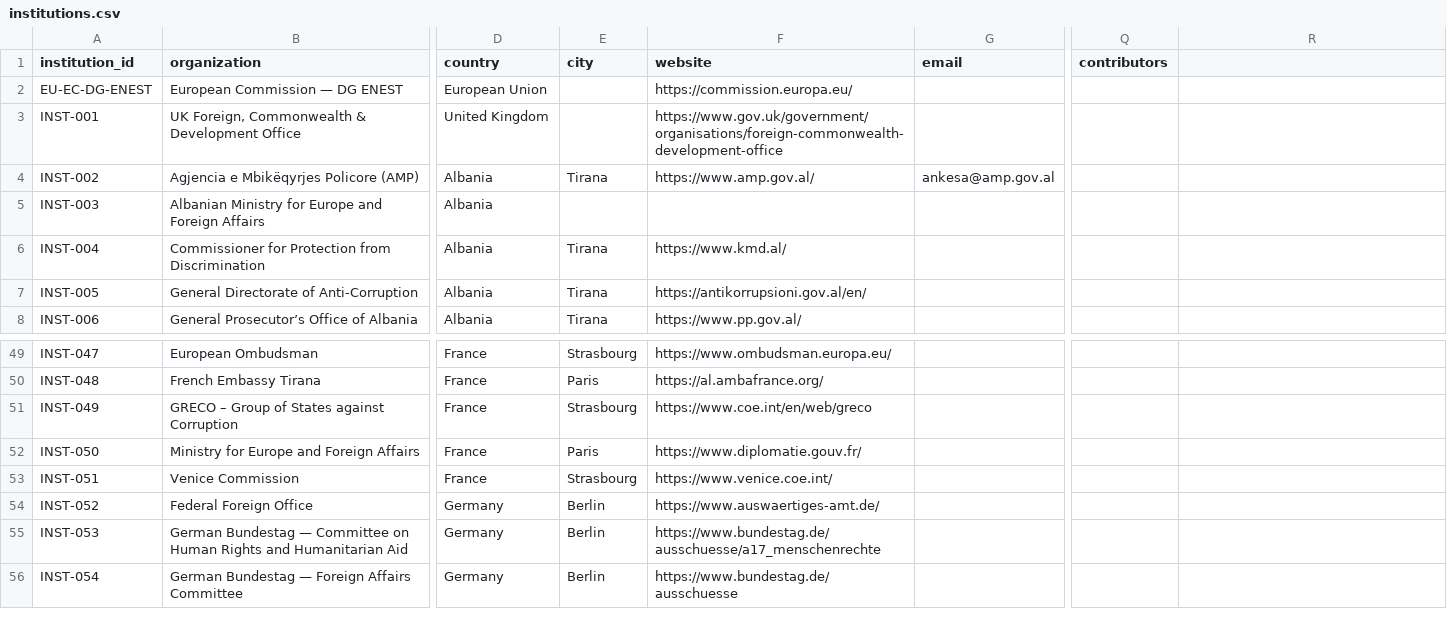
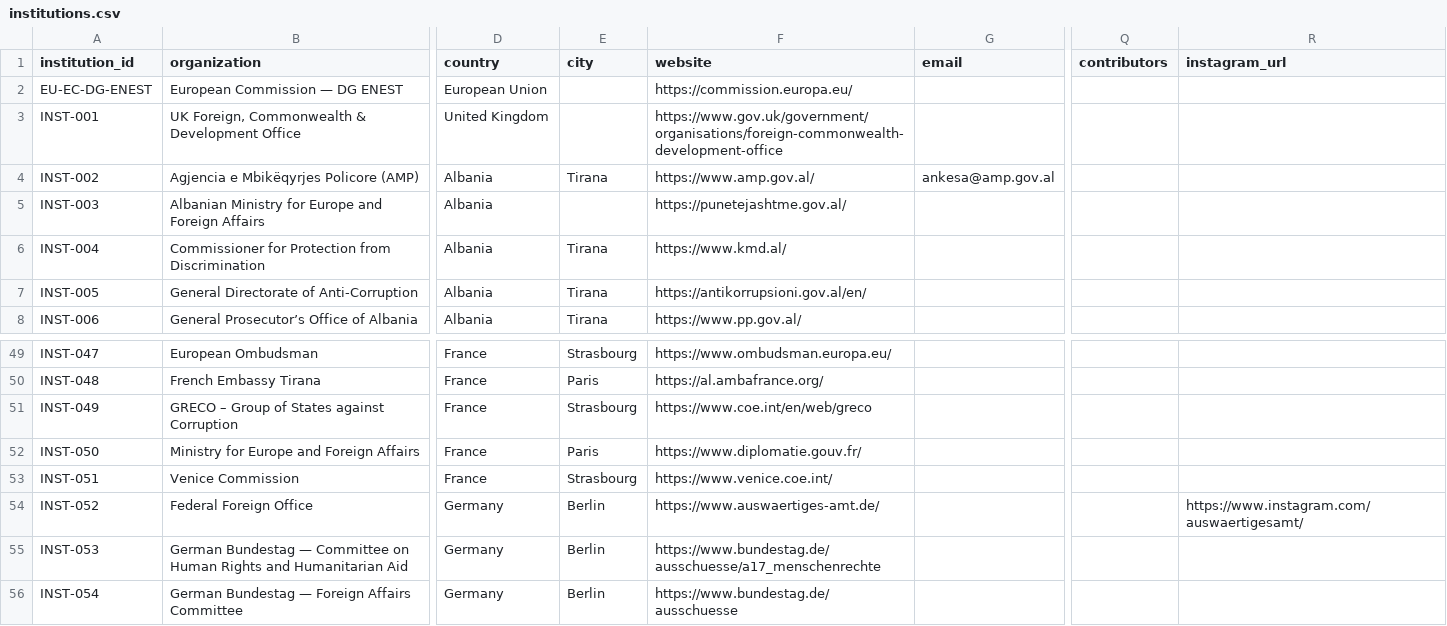
Before and after one commit to Flamingo-Revolution/flamingo-outreach, a CSV file: docs/assets/data/institutions.csv, drawn as a sheet; only a part is shown, gaps mark what is left out; the diff names each change by its address in the sheet, - before the commit and + after, or states it on an @@ line.

```diff
--- a/docs/assets/data/institutions.csv
+++ b/docs/assets/data/institutions.csv
-R1: (empty)
+R1: instagram_url
-F5 (website): (empty)
+F5 (website): https://punetejashtme.gov.al/
-R54 (instagram_url): (empty)
+R54 (instagram_url): https://www.instagram.com/auswaertigesamt/
```
Also changed, not shown: docs/assets/data/actors.csv, docs/assets/data/media_coverage.csv, 17 other files.
